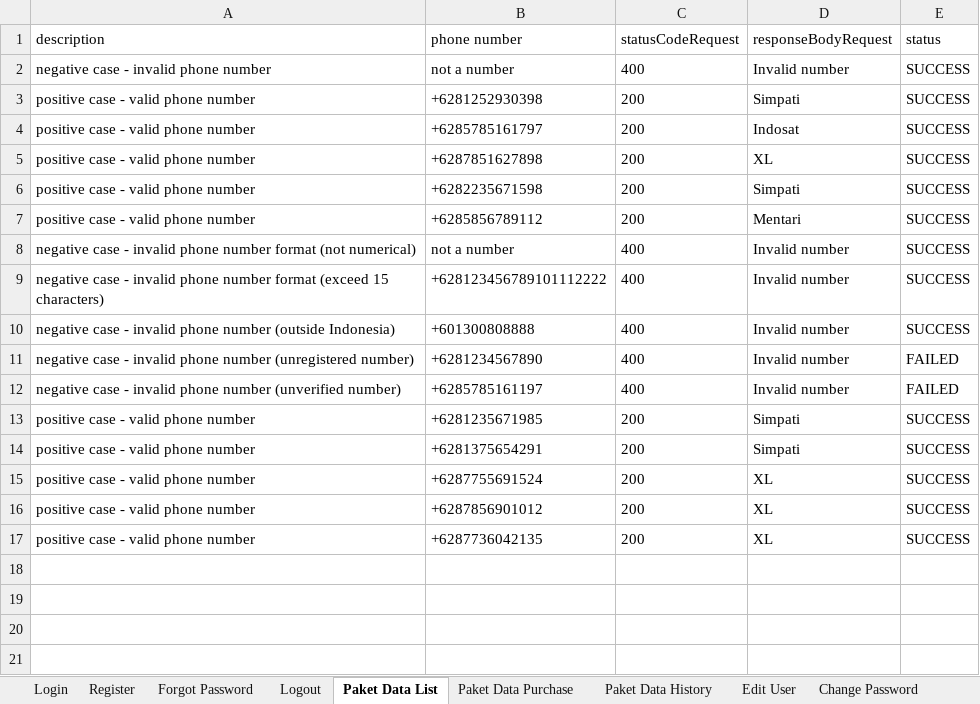
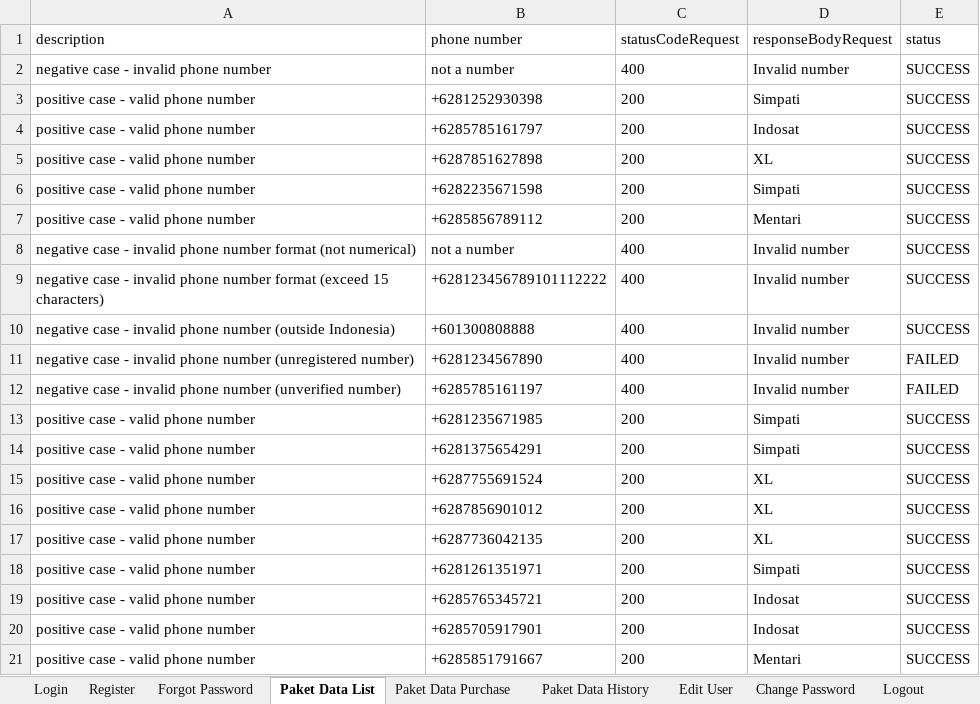
Before and after one commit to zanuartri/QuotaAppTest, an Excel workbook: test-output/QuotaAppReport.xlsx, sheet Paket Data List, drawn as a sheet; values as stored, in another font and other column widths than the file's, no borders; the diff names each change by its address in the sheet, - before the commit and + after, or states it on an @@ line.

Commit message:
test all test cases

```diff
--- a/test-output/QuotaAppReport.xlsx (sheet Paket Data List)
+++ b/test-output/QuotaAppReport.xlsx (sheet Paket Data List)
@@ sheet tab order changed: Login | Register | Forgot Password | Paket Data List | Paket Data Purchase | Paket Data History | Edit User | Change Password | Logout @@
+row 18: positive case - valid phone number | +6281261351971 | 200 | Simpati | SUCCESS
+row 19: positive case - valid phone number | +6285765345721 | 200 | Indosat | SUCCESS
+row 20: positive case - valid phone number | +6285705917901 | 200 | Indosat | SUCCESS
+row 21: positive case - valid phone number | +6285851791667 | 200 | Mentari | SUCCESS
```
Also changed, not shown: sheet Paket Data History, sheet Login, sheet Register, sheet Forgot Password, other sheet tabs, resources/DataLoginMenu.xlsx, resources/DataProfileMenu.xlsx, 5 other files.
